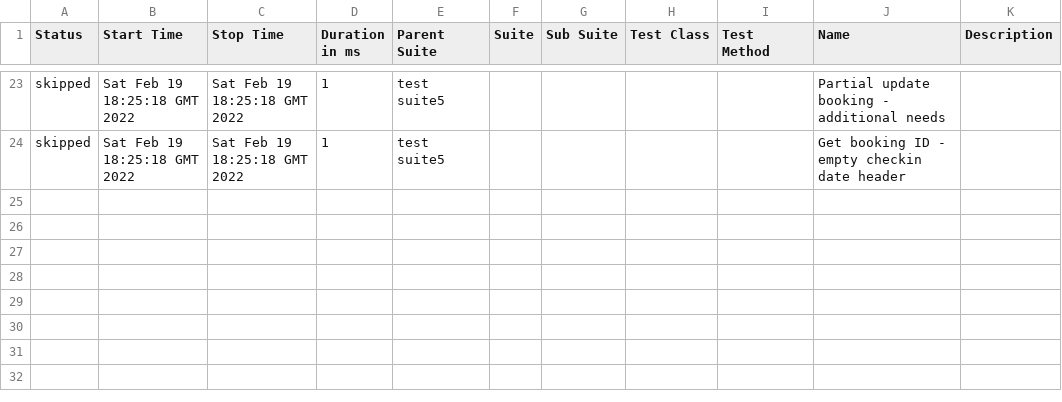
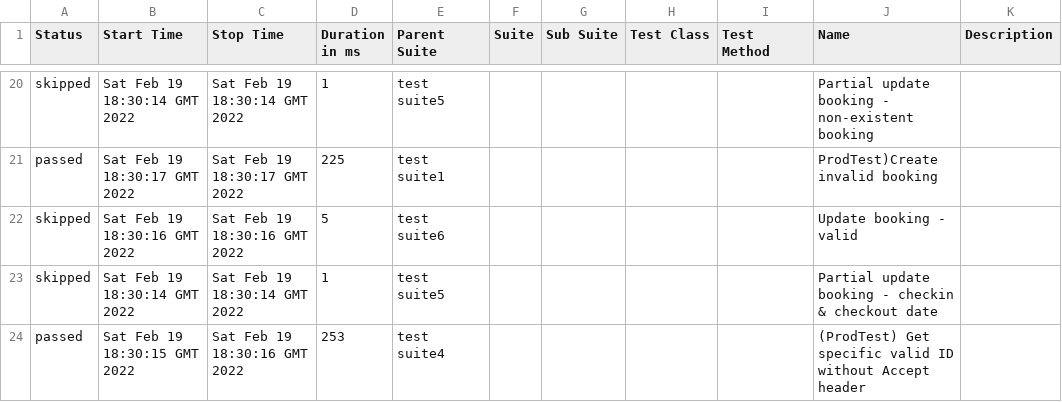
Before and after one commit to vikasg52/api-automation-pactumjs-jest-by-vikasgarg, a CSV file: data/suites.csv, drawn as a sheet; only a part is shown, gaps mark what is left out; the diff covers the shown part only.

```diff
--- a/data/suites.csv
+++ b/data/suites.csv
@@ -23,2 +20,5 @@
-"skipped","Sat Feb 19 18:25:18 GMT 2022","Sat Feb 19 18:25:18 GMT 2022","1","test  suite5","","","","","Partial update booking - additional needs",""
-"skipped","Sat Feb 19 18:25:18 GMT 2022","Sat Feb 19 18:25:18 GMT 2022","1","test  suite5","","","","","Get booking ID - empty checkin date header",""
+"skipped","Sat Feb 19 18:30:14 GMT 2022","Sat Feb 19 18:30:14 GMT 2022","1","test  suite5","","","","","Partial update booking - non-existent booking",""
+"passed","Sat Feb 19 18:30:17 GMT 2022","Sat Feb 19 18:30:17 GMT 2022","225","test  suite1","","","","","ProdTest)Create invalid booking",""
+"skipped","Sat Feb 19 18:30:16 GMT 2022","Sat Feb 19 18:30:16 GMT 2022","5","test  suite6","","","","","Update booking - valid",""
+"skipped","Sat Feb 19 18:30:14 GMT 2022","Sat Feb 19 18:30:14 GMT 2022","1","test  suite5","","","","","Partial update booking - checkin & checkout date",""
+"passed","Sat Feb 19 18:30:15 GMT 2022","Sat Feb 19 18:30:16 GMT 2022","253","test  suite4","","","","","(ProdTest) Get specific valid ID without Accept header",""
```
Also changed, not shown: 4 added rows, 7 removed rows and 52 edited cells elsewhere in this file, 50 other files.
